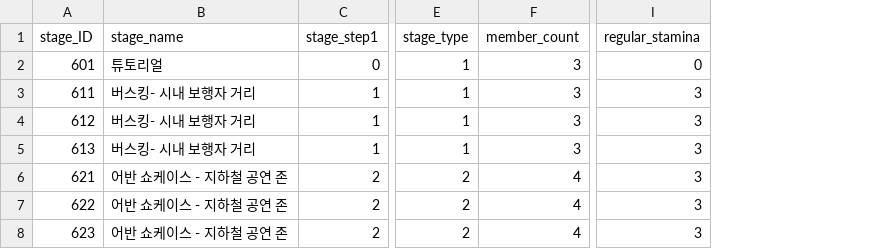
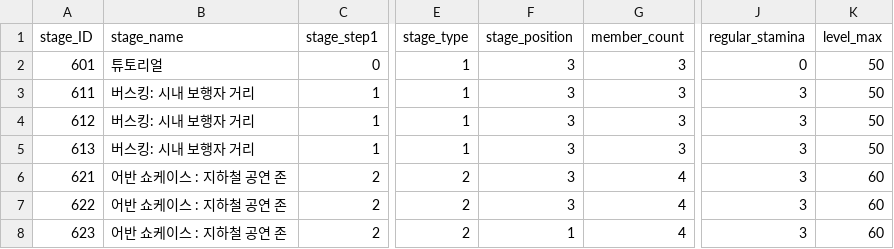
Before and after one commit to snowman00-hub/HeartStage, a CSV file: HeartStage/Assets/DataTables/StageTable.csv, drawn as a sheet; only a part is shown, gaps mark what is left out; the diff names each change by its address in the sheet, - before the commit and + after, or states it on an @@ line.

```diff
--- a/HeartStage/Assets/DataTables/StageTable.csv
+++ b/HeartStage/Assets/DataTables/StageTable.csv
+column F (stage_position), rows 2-8: 3 | 3 | 3 | 3 | 3 | 3 | 1
+column K (level_max), rows 2-8: 50 | 50 | 50 | 50 | 60 | 60 | 60
-B3:B5 (stage_name): 버스킹- 시내 보행자 거리
+B3:B5 (stage_name): 버스킹: 시내 보행자 거리
-B6:B8 (stage_name): 어반 쇼케이스 - 지하철 공연 존
+B6:B8 (stage_name): 어반 쇼케이스 : 지하철 공연 존
```
Also changed, not shown: 6 other files.
